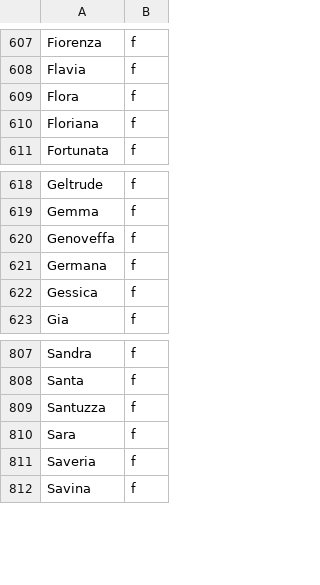
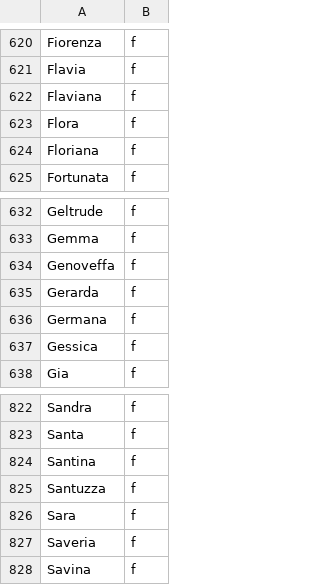
Before and after one commit to b4p3p/ScrapeNames, a CSV file: bin/Debug/names.csv, drawn as a sheet; only a part is shown, gaps mark what is left out; the diff covers the shown part only; the diff names each change by its address in the sheet, - before the commit and + after, or states it on an @@ line.

```diff
--- a/bin/Debug/names.csv
+++ b/bin/Debug/names.csv
+row 622: Flaviana | f
+row 635: Gerarda | f
+row 824: Santina | f
```
Also changed, not shown: 13 added rows elsewhere in this file, 15 other files.
